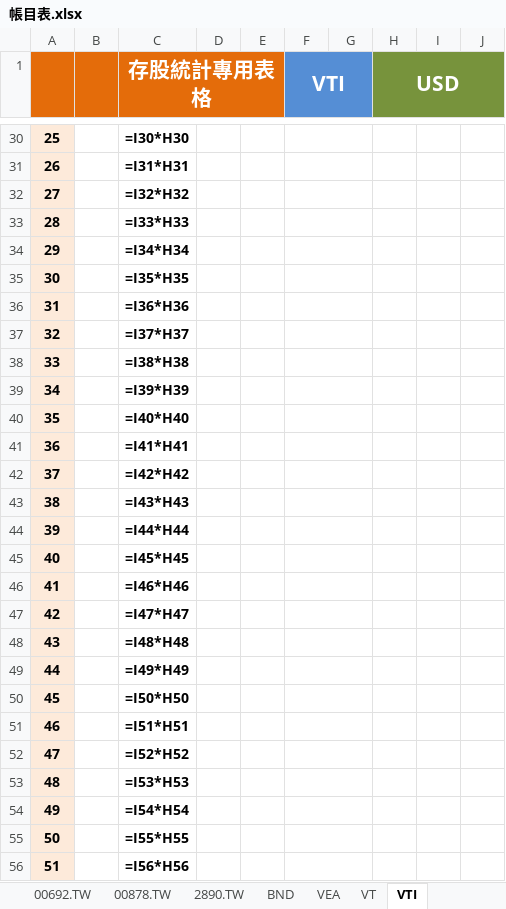
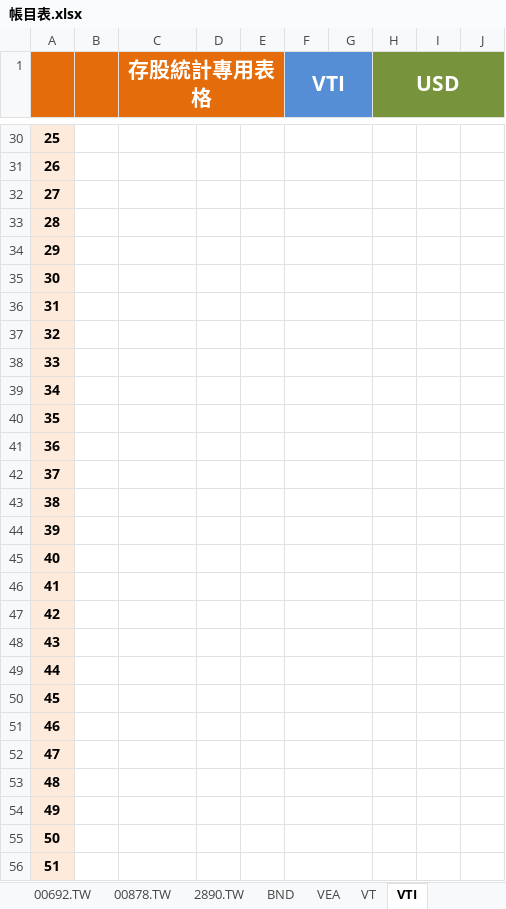
Before and after one commit to liuutin9/Finance, an Excel workbook: 帳目表.xlsx, sheet VTI, drawn as a sheet; only a part is shown, gaps mark what is left out; values as stored, in another font and other column widths than the file's, no borders; formulas without a stored value are shown as written; conditional formats not drawn; the diff covers the shown part only; the diff names each change by its address in the sheet, - before the commit and + after, or states it on an @@ line.

```diff
--- a/帳目表.xlsx (sheet VTI)
+++ b/帳目表.xlsx (sheet VTI)
-C30 (存股統計專用表格): =I30*H30
+C30 (存股統計專用表格): (empty)
-C31 (存股統計專用表格): =I31*H31
+C31 (存股統計專用表格): (empty)
-C32 (存股統計專用表格): =I32*H32
+C32 (存股統計專用表格): (empty)
-C33 (存股統計專用表格): =I33*H33
+C33 (存股統計專用表格): (empty)
-C34 (存股統計專用表格): =I34*H34
+C34 (存股統計專用表格): (empty)
-C35 (存股統計專用表格): =I35*H35
+C35 (存股統計專用表格): (empty)
-C36 (存股統計專用表格): =I36*H36
+C36 (存股統計專用表格): (empty)
-C37 (存股統計專用表格): =I37*H37
+C37 (存股統計專用表格): (empty)
-C38 (存股統計專用表格): =I38*H38
+C38 (存股統計專用表格): (empty)
-C39 (存股統計專用表格): =I39*H39
+C39 (存股統計專用表格): (empty)
-C40 (存股統計專用表格): =I40*H40
+C40 (存股統計專用表格): (empty)
-C41 (存股統計專用表格): =I41*H41
+C41 (存股統計專用表格): (empty)
-C42 (存股統計專用表格): =I42*H42
+C42 (存股統計專用表格): (empty)
-C43 (存股統計專用表格): =I43*H43
+C43 (存股統計專用表格): (empty)
-C44 (存股統計專用表格): =I44*H44
+C44 (存股統計專用表格): (empty)
-C45 (存股統計專用表格): =I45*H45
+C45 (存股統計專用表格): (empty)
-C46 (存股統計專用表格): =I46*H46
+C46 (存股統計專用表格): (empty)
-C47 (存股統計專用表格): =I47*H47
+C47 (存股統計專用表格): (empty)
-C48 (存股統計專用表格): =I48*H48
+C48 (存股統計專用表格): (empty)
-C49 (存股統計專用表格): =I49*H49
+C49 (存股統計專用表格): (empty)
-C50 (存股統計專用表格): =I50*H50
+C50 (存股統計專用表格): (empty)
-C51 (存股統計專用表格): =I51*H51
+C51 (存股統計專用表格): (empty)
-C52 (存股統計專用表格): =I52*H52
+C52 (存股統計專用表格): (empty)
-C53 (存股統計專用表格): =I53*H53
+C53 (存股統計專用表格): (empty)
-C54 (存股統計專用表格): =I54*H54
+C54 (存股統計專用表格): (empty)
-C55 (存股統計專用表格): =I55*H55
+C55 (存股統計專用表格): (empty)
-C56 (存股統計專用表格): =I56*H56
+C56 (存股統計專用表格): (empty)
```
Also changed, not shown: 1 added row, 1 removed row and 473 edited cells elsewhere in this sheet, sheet VEA, sheet VT, sheet BND, sheet 投資, sheet 總資產, sheet 00878.TW, 4 more sheets.
